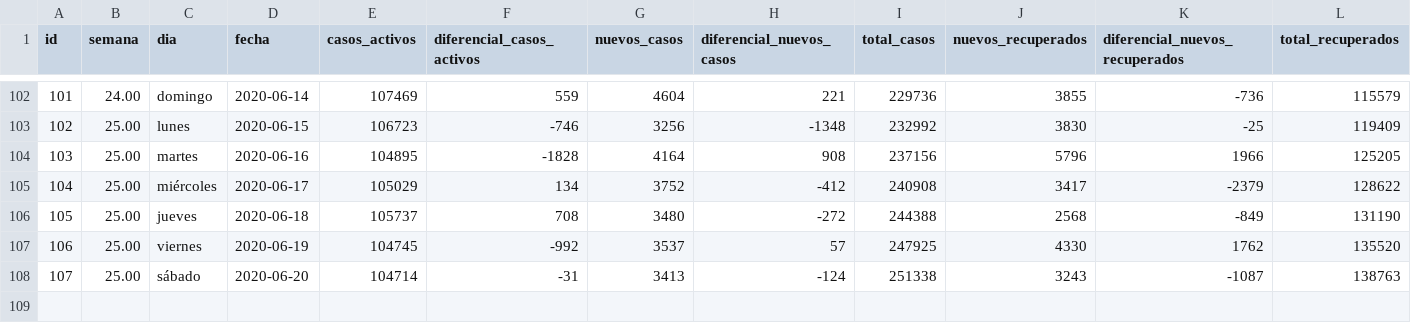
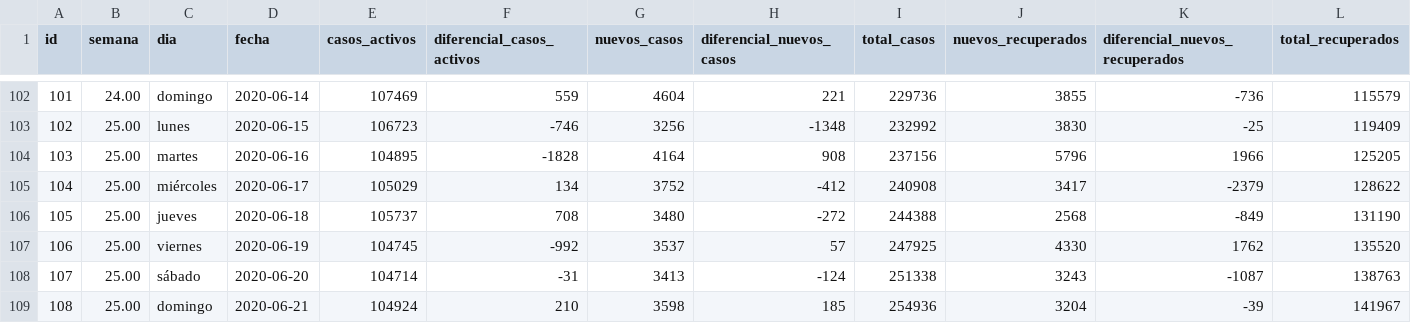
Before and after one commit to juan-salvador/data-analysis-covid, a CSV file: app/data.csv, drawn as a sheet; only a part is shown, gaps mark what is left out; rows hold the shown columns only; the diff names each change by its address in the sheet, - before the commit and + after, or states it on an @@ line.

Commit message:
feat(data):Update data

```diff
--- a/app/data.csv
+++ b/app/data.csv
+row 109: 108 | 25.00 | domingo | 2020-06-21 | 104924 | 210 | 3598 | 185 | 254936 | 3204 | -39 | 141967
```
